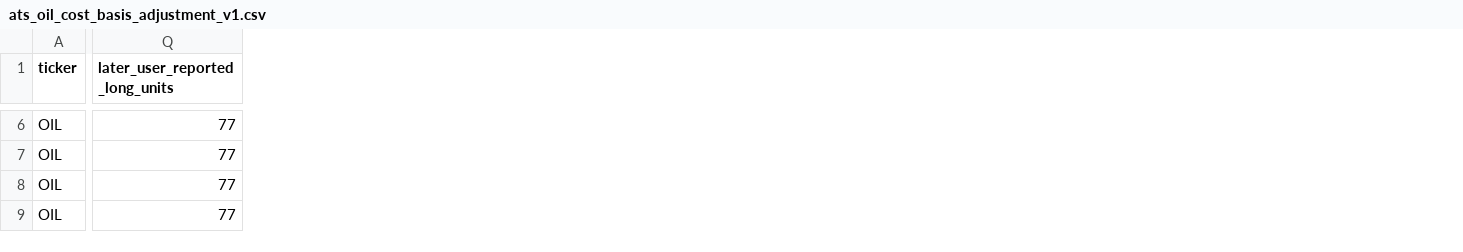
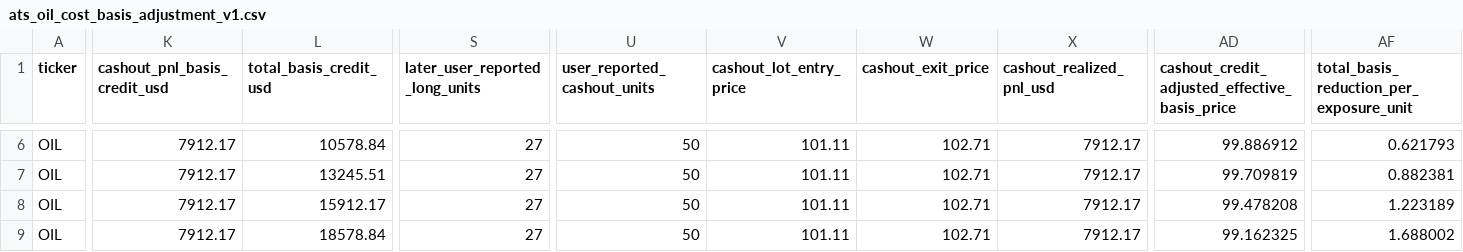
Before and after one commit to A44674928/Financial_Model_Records, a CSV file: data/ats_oil_cost_basis_adjustment_v1.csv, drawn as a sheet; only a part is shown, gaps mark what is left out; addresses are those after the commit; the diff covers the shown part only; the diff names each change by its address in the sheet, - before the commit and + after, or states it on an @@ line.

```diff
--- a/data/ats_oil_cost_basis_adjustment_v1.csv
+++ b/data/ats_oil_cost_basis_adjustment_v1.csv
+column K (cashout_pnl_basis_credit_usd), rows 6-9: all 7912.17
+column L (total_basis_credit_usd), rows 6-9: 10578.84 | 13245.51 | 15912.17 | 18578.84
+column U (user_reported_cashout_units), rows 6-9: all 50
+column V (cashout_lot_entry_price), rows 6-9: all 101.11
+column W (cashout_exit_price), rows 6-9: all 102.71
+column X (cashout_realized_pnl_usd), rows 6-9: all 7912.17
+column AD, row 1: cashout_credit_adjusted_effective_basis_price; rows 6-9: 99.886912 | 99.709819 | 99.478208 | 99.162325
+column AF, row 1: total_basis_reduction_per_exposure_unit; rows 6-9: 0.621793 | 0.882381 | 1.223189 | 1.688002
-S6:S9 (later_user_reported_long_units): 77
+S6:S9 (later_user_reported_long_units): 27
```
Also changed, not shown: 60 edited cells elsewhere in this file, data/actionable_ticker_reconciliation_20261023_v1.csv, data/ats_manual_live_positions_v1.csv, 34 other files.
